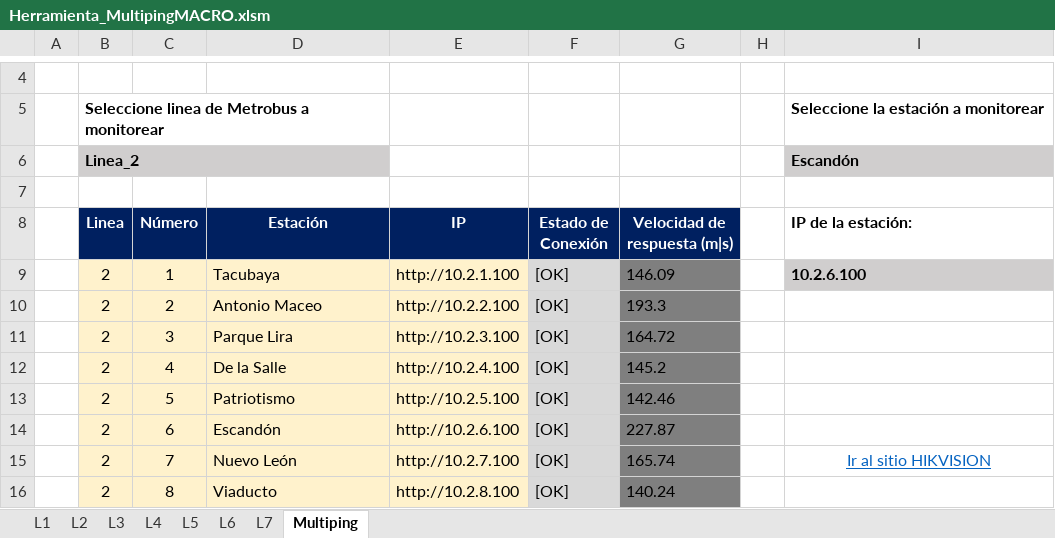
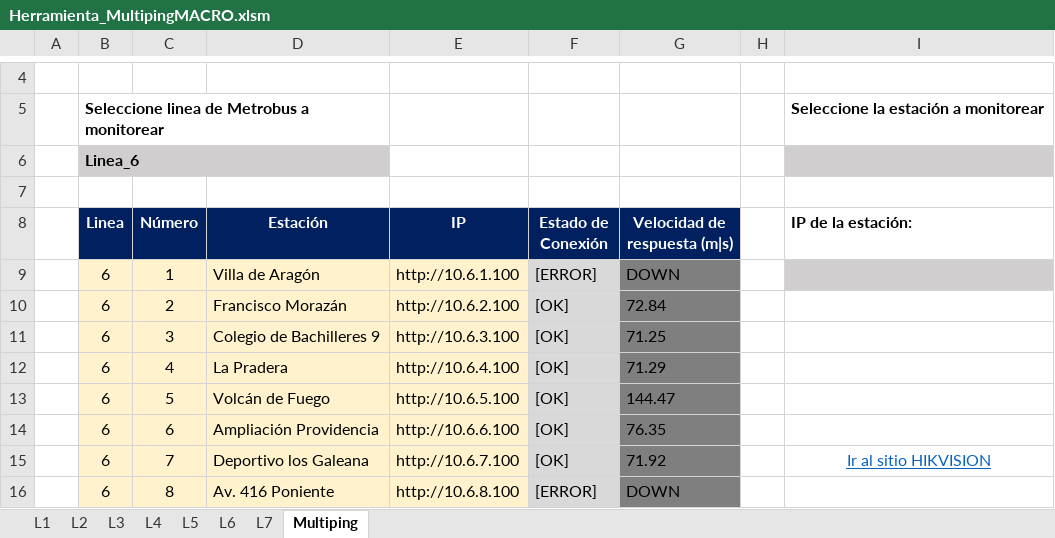
Before and after one commit to RIvanCF/Proyecto_Multiping_WL, an Excel workbook: Herramienta_MultipingMACRO.xlsm, sheet Multiping, drawn as a sheet; only a part is shown, gaps mark what is left out; values as stored, in another font and other column widths than the file's, no borders; charts and pictures and conditional formats not drawn; removed rows and columns are numbered as before the commit, all else as after; the diff covers the shown part only; the diff names each change by its address in the sheet, - before the commit and + after, or states it on an @@ line.

```diff
--- a/Herramienta_MultipingMACRO.xlsm (sheet Multiping)
+++ b/Herramienta_MultipingMACRO.xlsm (sheet Multiping)
-row 6:  | Linea_2 |  |  |  |  |  |  | Escandón
+row 6:  | Linea_6
-B9:B16 (Linea): 2
+B9:B16 (Linea): 6
-D9 (Estación): Tacubaya
+D9 (Estación): Villa de Aragón
-E9 (IP): http://10.2.1.100
+E9 (IP): http://10.6.1.100
-F9 (Estado de Conexión): [OK]
+F9 (Estado de Conexión): [ERROR]
-G9 (Velocidad de respuesta (m|s)): 146.09
+G9 (Velocidad de respuesta (m|s)): DOWN
-I9 (IP de la estación:): 10.2.6.100
+I9 (IP de la estación:): (empty)
-D10 (Estación): Antonio Maceo
+D10 (Estación): Francisco Morazán
-E10 (IP): http://10.2.2.100
+E10 (IP): http://10.6.2.100
-G10 (Velocidad de respuesta (m|s)): 193.3
+G10 (Velocidad de respuesta (m|s)): 72.84
-D11 (Estación): Parque Lira
+D11 (Estación): Colegio de Bachilleres 9
-E11 (IP): http://10.2.3.100
+E11 (IP): http://10.6.3.100
-G11 (Velocidad de respuesta (m|s)): 164.72
+G11 (Velocidad de respuesta (m|s)): 71.25
-D12 (Estación): De la Salle
+D12 (Estación): La Pradera
-E12 (IP): http://10.2.4.100
+E12 (IP): http://10.6.4.100
-G12 (Velocidad de respuesta (m|s)): 145.2
+G12 (Velocidad de respuesta (m|s)): 71.29
-D13 (Estación): Patriotismo
+D13 (Estación): Volcán de Fuego
-E13 (IP): http://10.2.5.100
+E13 (IP): http://10.6.5.100
-G13 (Velocidad de respuesta (m|s)): 142.46
+G13 (Velocidad de respuesta (m|s)): 144.47
-D14 (Estación): Escandón
+D14 (Estación): Ampliación Providencia
-E14 (IP): http://10.2.6.100
+E14 (IP): http://10.6.6.100
-G14 (Velocidad de respuesta (m|s)): 227.87
+G14 (Velocidad de respuesta (m|s)): 76.35
-D15 (Estación): Nuevo León
+D15 (Estación): Deportivo los Galeana
-E15 (IP): http://10.2.7.100
+E15 (IP): http://10.6.7.100
-G15 (Velocidad de respuesta (m|s)): 165.74
+G15 (Velocidad de respuesta (m|s)): 71.92
-D16 (Estación): Viaducto
+D16 (Estación): Av. 416 Poniente
-E16 (IP): http://10.2.8.100
+E16 (IP): http://10.6.8.100
-F16 (Estado de Conexión): [OK]
+F16 (Estado de Conexión): [ERROR]
-G16 (Velocidad de respuesta (m|s)): 140.24
+G16 (Velocidad de respuesta (m|s)): DOWN
```
Also changed, not shown: 122 edited cells elsewhere in this sheet, hidden cells, 2 other files.
